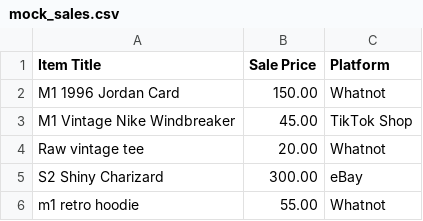
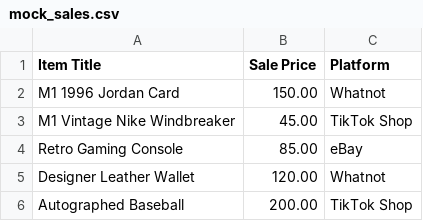
Before and after one commit to azanadeel017/consignflow, a CSV file: mock_sales.csv, drawn as a sheet; removed rows and columns are numbered as before the commit, all else as after; the diff names each change by its address in the sheet, - before the commit and + after, or states it on an @@ line.

```diff
--- a/mock_sales.csv
+++ b/mock_sales.csv
-row 4: Raw vintage tee | 20.00 | Whatnot
-row 5: S2 Shiny Charizard | 300.00 | eBay
-row 6: m1 retro hoodie | 55.00 | Whatnot
+row 4: Retro Gaming Console | 85.00 | eBay
+row 5: Designer Leather Wallet | 120.00 | Whatnot
+row 6: Autographed Baseball | 200.00 | TikTok Shop
```
Also changed, not shown: 4 other files.
